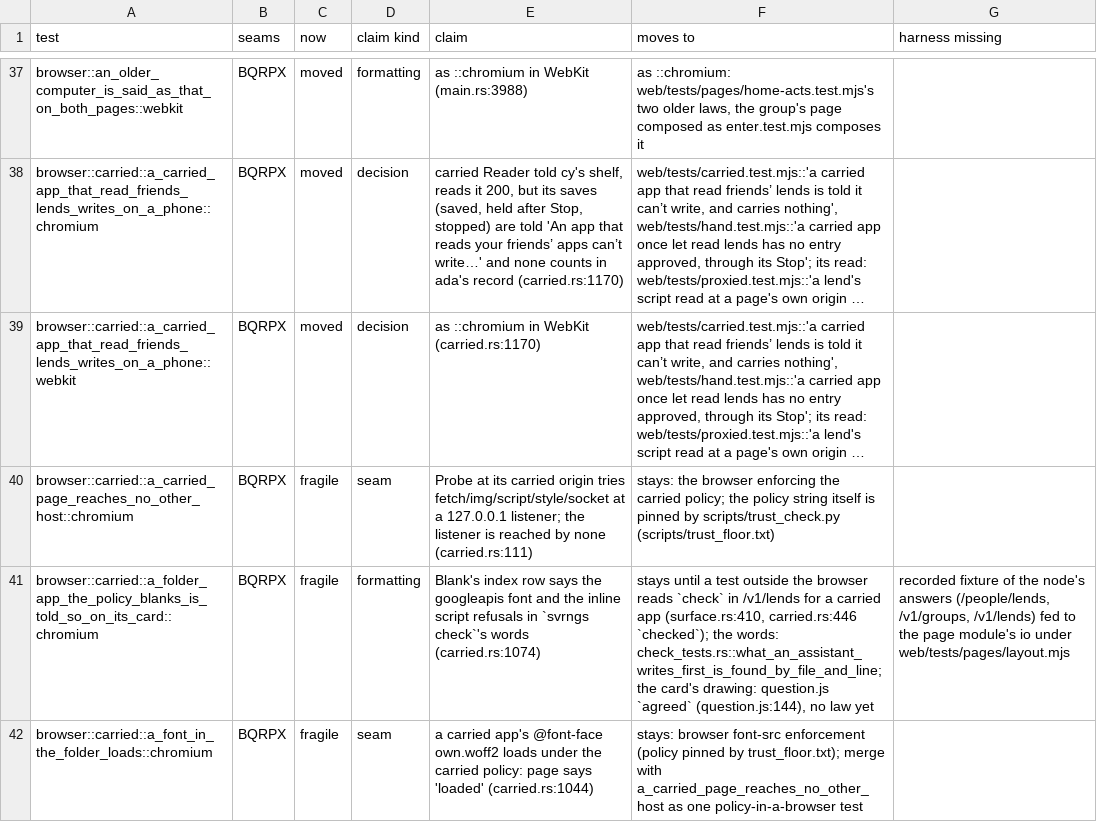
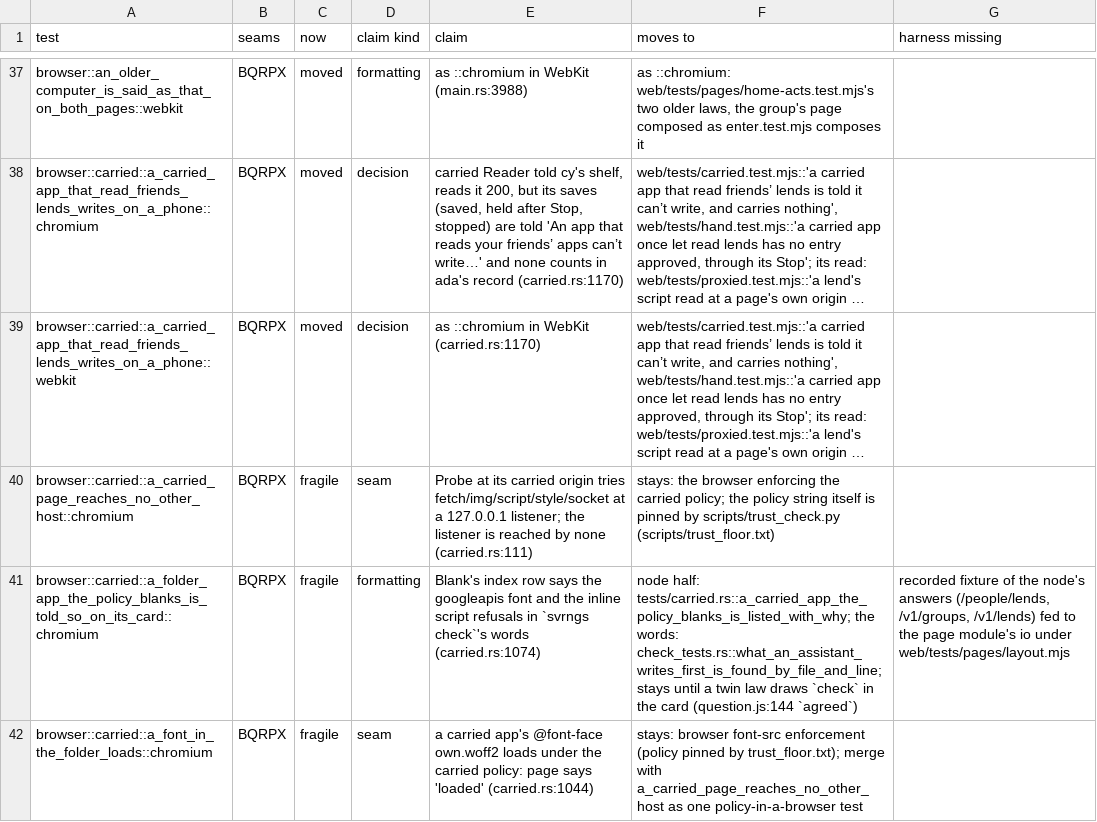
Before and after one commit to alexsbryan/svrngs, a TSV file: docs/seams.tsv, drawn as a sheet; only a part is shown, gaps mark what is left out; long unchanged cells end in …; the diff covers the shown part only; the diff names each change by its address in the sheet, - before the commit and + after, or states it on an @@ line.

Commit message:
carried: five node halves the browser step alone held, on the wire
tests/carried.rs, each on one wire (common/on_wire.rs), no endpoint:
- a_carried_app_the_policy_blanks_is_listed_with_why: `check` in
  /v1/lends for a folder app with an inline script and a Google font, in
  check.rs's words; none for Money.
- a_yes_runs_the_new_version_for_its_person_alone_from_a_computer_or_a_phone:
  Ana's yes (home page POST /runs) runs Ben's change for her alone; Bo's
  phone, under his pass, runs Money as brought until its own /runs act,
  signed by the phone and carried by /carry.
- a_phone_brings_from_the_shelf_through_the_computer_it_reaches: /shelf
  on the members' protocol as Bo's phone key; both land, listed as the
  group's; again, both said already, nothing overwritten.
- the_home_page_s_open_with_its_send_ticked_is_the_yes_to_the_send: no
  yes, 403 unasked; /reaching form reads-only keeps no send; with
  sends=<label>, the open shows it ticked and the send reaches the service.
- a_carried_page_is_told_each_lend_it_reads_at_its_own_origin:
  /svrngs-reads at a carried origin: address under svrngs-lend, and `to`.

Watched red, each plant in product code, run alone, then restored:
surface.rs:410 `check` null and carried.rs `checked` reading the wrong
folder (policy); carried.rs `runs_as` serving the files now (yes);
node.rs people_router without /shelf, 404 (phone shelf); home.rs
`reaching` dropping `sends` (send); surface.rs `reads` with no `to`
(reads).

cargo test -p svrngs-node --test carried: 29 passed, 3 ignored. clippy
--features test-support --test carried -D warnings and rustfmt clean.
docs/seams.tsv: the five rows they back name them; each still stays
until its page half is a law (named in column 6).

```diff
--- a/docs/seams.tsv
+++ b/docs/seams.tsv
-F41 (moves to): stays until a test outside the browser reads `check` in /v1/lends for a carried app (surface.rs:410, carried.rs:446 `checked`); the words: check_tests.rs::what_an_assistant_writes_first_is_found_by_file_and_line; the card's drawing: question.js `agreed` (question.js:144), no law yet
+F41 (moves to): node half: tests/carried.rs::a_carried_app_the_policy_blanks_is_listed_with_why; the words: check_tests.rs::what_an_assistant_writes_first_is_found_by_file_and_line; stays until a twin law draws `check` in the card (question.js:144 `agreed`)
```
Also changed, not shown: 6 edited cells elsewhere in this file, 1 other file.
